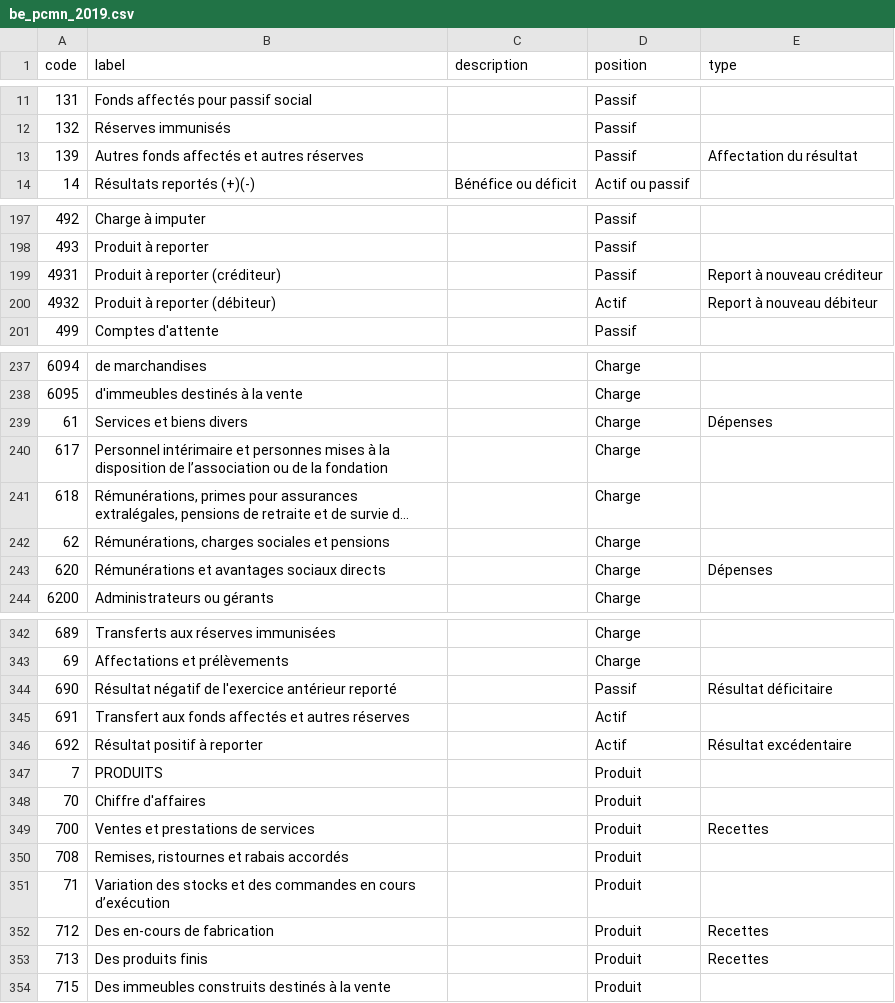
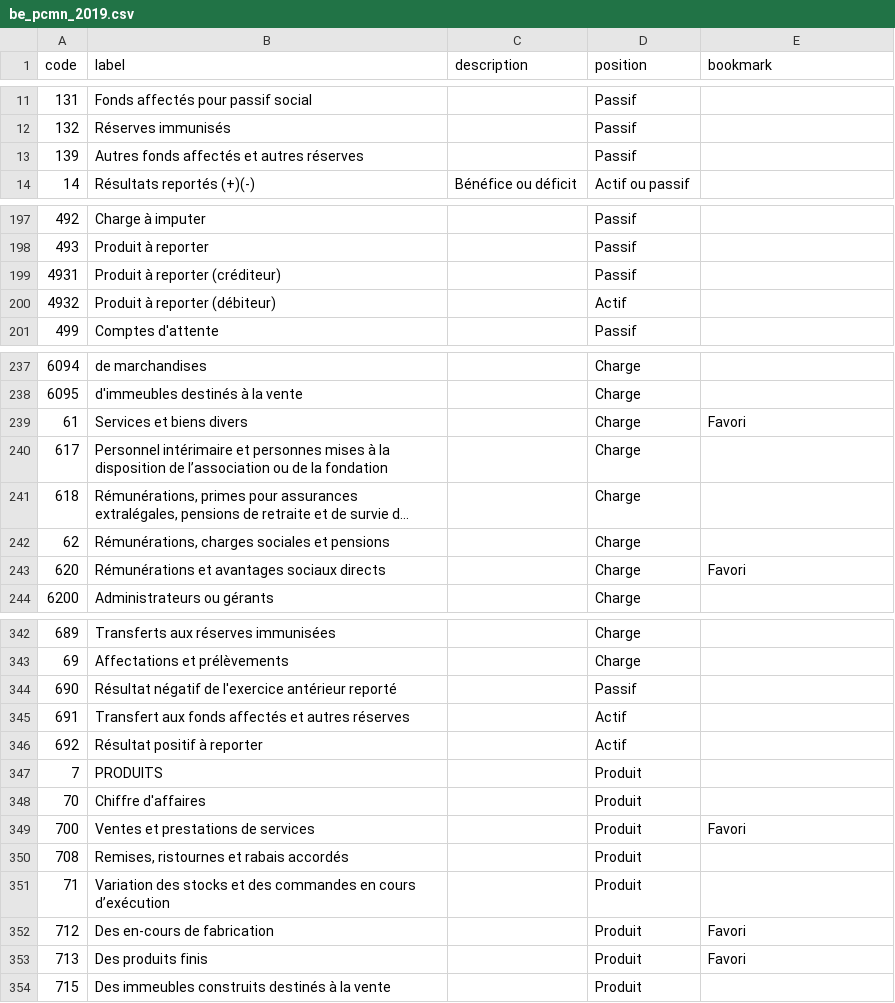
Before and after one commit to paheko/paheko, a CSV file: src/include/data/charts/be_pcmn_2019.csv, drawn as a sheet; only a part is shown, gaps mark what is left out; long unchanged cells end in …; the diff covers the shown part only.

```diff
--- a/src/include/data/charts/be_pcmn_2019.csv
+++ b/src/include/data/charts/be_pcmn_2019.csv
@@ -1 +1 @@
-"code","label","description","position","type"
+code,label,description,position,bookmark
@@ -13 +13 @@
-139,"Autres fonds affectés et autres réserves",,"Passif","Affectation du résultat"
+139,Autres fonds affectés et autres réserves,,Passif,
@@ -199,2 +199,2 @@
-4931,"Produit à reporter (créditeur)",,"Passif","Report à nouveau créditeur"
-4932,"Produit à reporter (débiteur)",,"Actif","Report à nouveau débiteur"
+4931,Produit à reporter (créditeur),,Passif,
+4932,Produit à reporter (débiteur),,Actif,
@@ -239 +239 @@
-61,"Services et biens divers",,"Charge","Dépenses"
+61,Services et biens divers,,Charge,Favori
@@ -243 +243 @@
-620,"Rémunérations et avantages sociaux directs",,"Charge","Dépenses"
+620,Rémunérations et avantages sociaux directs,,Charge,Favori
@@ -344 +344 @@
-690,"Résultat négatif de l'exercice antérieur reporté"," ","Passif","Résultat déficitaire"
+690,Résultat négatif de l'exercice antérieur reporté,,Passif,
@@ -346 +346 @@
-692,"Résultat positif à reporter"," ","Actif","Résultat excédentaire"
+692,Résultat positif à reporter,,Actif,
@@ -349 +349 @@
-700,"Ventes et prestations de services",,"Produit","Recettes"
+700,Ventes et prestations de services,,Produit,Favori
@@ -352,2 +352,2 @@
-712,"Des en-cours de fabrication",,"Produit","Recettes"
-713,"Des produits finis",,"Produit","Recettes"
+712,Des en-cours de fabrication,,Produit,Favori
+713,Des produits finis,,Produit,Favori
```
Also changed, not shown: 14 edited cells elsewhere in this file, 5 other files.
